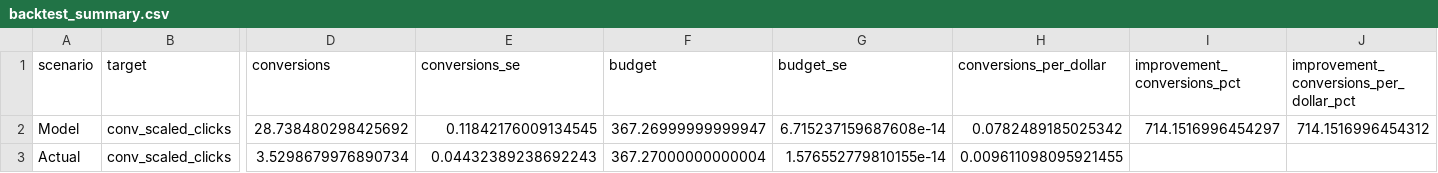
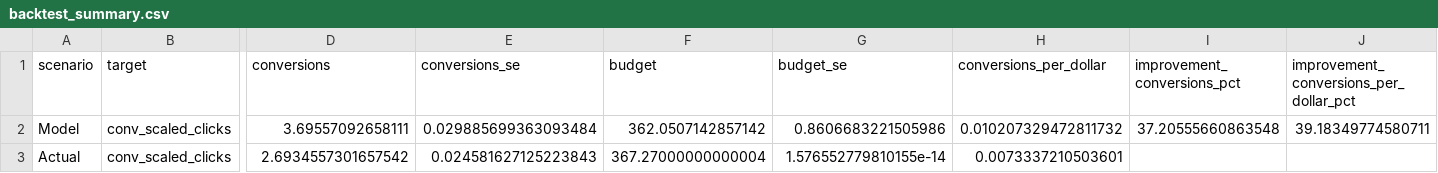
Before and after one commit to josephine-situ/ad_opt_v2, a CSV file: opt_results/sys_think/campaign/default/backtest/2026-05-12_2026-05-25/backtest_summary.csv, drawn as a sheet; only a part is shown, gaps mark what is left out; the diff names each change by its address in the sheet, - before the commit and + after, or states it on an @@ line.

```diff
--- a/opt_results/sys_think/campaign/default/backtest/2026-05-12_2026-05-25/backtest_summary.csv
+++ b/opt_results/sys_think/campaign/default/backtest/2026-05-12_2026-05-25/backtest_summary.csv
-D2 (conversions): 28.738480298425692
+D2 (conversions): 3.69557092658111
-E2 (conversions_se): 0.11842176009134545
+E2 (conversions_se): 0.029885699363093484
-F2 (budget): 367.26999999999947
+F2 (budget): 362.0507142857142
-G2 (budget_se): 6.715237159687608e-14
+G2 (budget_se): 0.8606683221505986
-H2 (conversions_per_dollar): 0.0782489185025342
+H2 (conversions_per_dollar): 0.010207329472811732
-I2 (improvement_conversions_pct): 714.1516996454297
+I2 (improvement_conversions_pct): 37.20555660863548
-J2: 714.1516996454312
+J2: 39.18349774580711
-D3 (conversions): 3.5298679976890734
+D3 (conversions): 2.6934557301657542
-E3 (conversions_se): 0.04432389238692243
+E3 (conversions_se): 0.024581627125223843
-H3 (conversions_per_dollar): 0.009611098095921455
+H3 (conversions_per_dollar): 0.0073337210503601
```
Also changed, not shown: opt_results/sys_think/campaign/default/backtest/2026-05-12_2026-05-25/daily_backtest_summary.csv, opt_results/sys_think/campaign/default/backtest/2026-05-12_2026-05-25/evaluation_results.csv, 23 other files.
